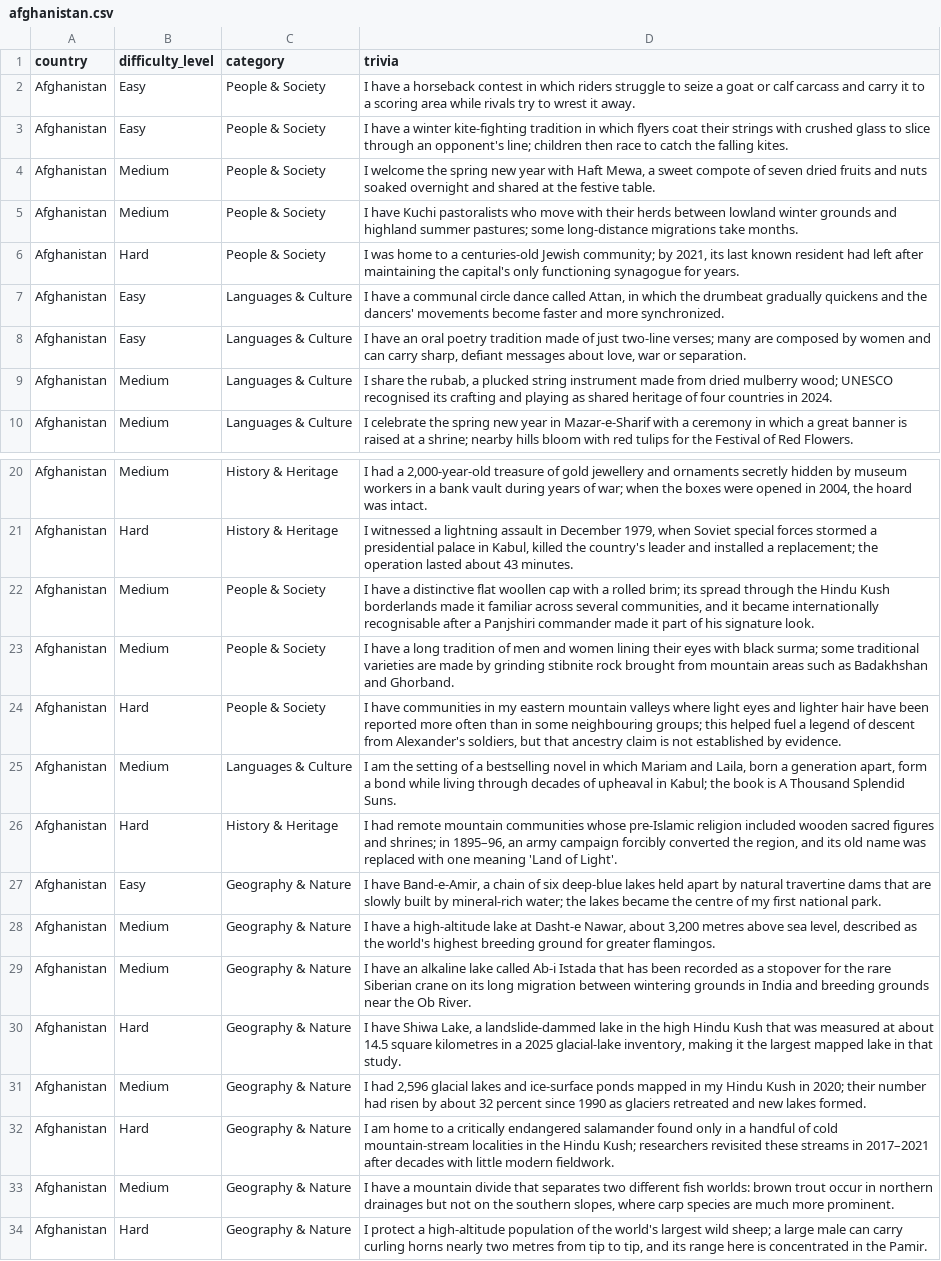
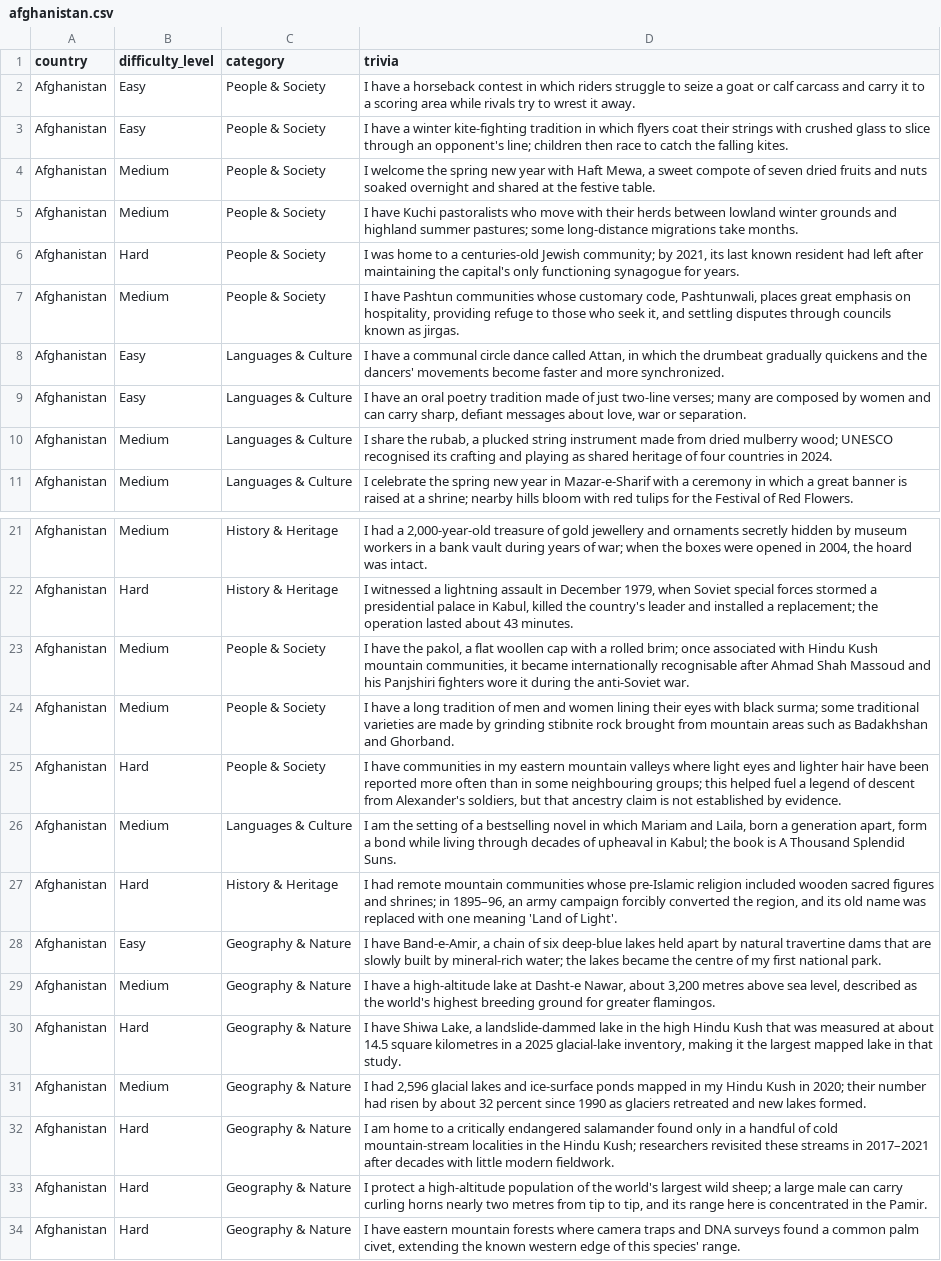
Before and after one commit to Nehaachopra/world-through-trivia, a CSV file: trivia/afghanistan.csv, drawn as a sheet; only a part is shown, gaps mark what is left out; the shorter side is filled out with more unchanged rows.

Commit message:
Refine Afghanistan nature and tribal culture trivia

```diff
--- a/trivia/afghanistan.csv
+++ b/trivia/afghanistan.csv
@@ -6,2 +6,3 @@
 "Afghanistan","Hard","People & Society","I was home to a centuries-old Jewish community; by 2021, its last known resident had left after maintaining the capital's only functioning synagogue for years."
+"Afghanistan","Medium","People & Society","I have Pashtun communities whose customary code, Pashtunwali, places great emphasis on hospitality, providing refuge to those who seek it, and settling disputes through councils known as jirgas."
 "Afghanistan","Easy","Languages & Culture","I have a communal circle dance called Attan, in which the drumbeat gradually quickens and the dancers' movements become faster and more synchronized."
@@ -21,3 +22,3 @@
 "Afghanistan","Hard","History & Heritage","I witnessed a lightning assault in December 1979, when Soviet special forces stormed a presidential palace in Kabul, killed the country's leader and installed a replacement; the operation lasted about 43 minutes."
-"Afghanistan","Medium","People & Society","I have a distinctive flat woollen cap with a rolled brim; its spread through the Hindu Kush borderlands made it familiar across several communities, and it became internationally recognisable after a Panjshiri commander made it part of his signature look."
+"Afghanistan","Medium","People & Society","I have the pakol, a flat woollen cap with a rolled brim; once associated with Hindu Kush mountain communities, it became internationally recognisable after Ahmad Shah Massoud and his Panjshiri fighters wore it during the anti-Soviet war."
 "Afghanistan","Medium","People & Society","I have a long tradition of men and women lining their eyes with black surma; some traditional varieties are made by grinding stibnite rock brought from mountain areas such as Badakhshan and Ghorband."
@@ -28,3 +29,2 @@
 "Afghanistan","Medium","Geography & Nature","I have a high-altitude lake at Dasht-e Nawar, about 3,200 metres above sea level, described as the world's highest breeding ground for greater flamingos."
-"Afghanistan","Medium","Geography & Nature","I have an alkaline lake called Ab-i Istada that has been recorded as a stopover for the rare Siberian crane on its long migration between wintering grounds in India and breeding grounds near the Ob River."
 "Afghanistan","Hard","Geography & Nature","I have Shiwa Lake, a landslide-dammed lake in the high Hindu Kush that was measured at about 14.5 square kilometres in a 2025 glacial-lake inventory, making it the largest mapped lake in that study."
@@ -32,3 +32,2 @@
 "Afghanistan","Hard","Geography & Nature","I am home to a critically endangered salamander found only in a handful of cold mountain-stream localities in the Hindu Kush; researchers revisited these streams in 2017–2021 after decades with little modern fieldwork."
-"Afghanistan","Medium","Geography & Nature","I have a mountain divide that separates two different fish worlds: brown trout occur in northern drainages but not on the southern slopes, where carp species are much more prominent."
 "Afghanistan","Hard","Geography & Nature","I protect a high-altitude population of the world's largest wild sheep; a large male can carry curling horns nearly two metres from tip to tip, and its range here is concentrated in the Pamir."
```
